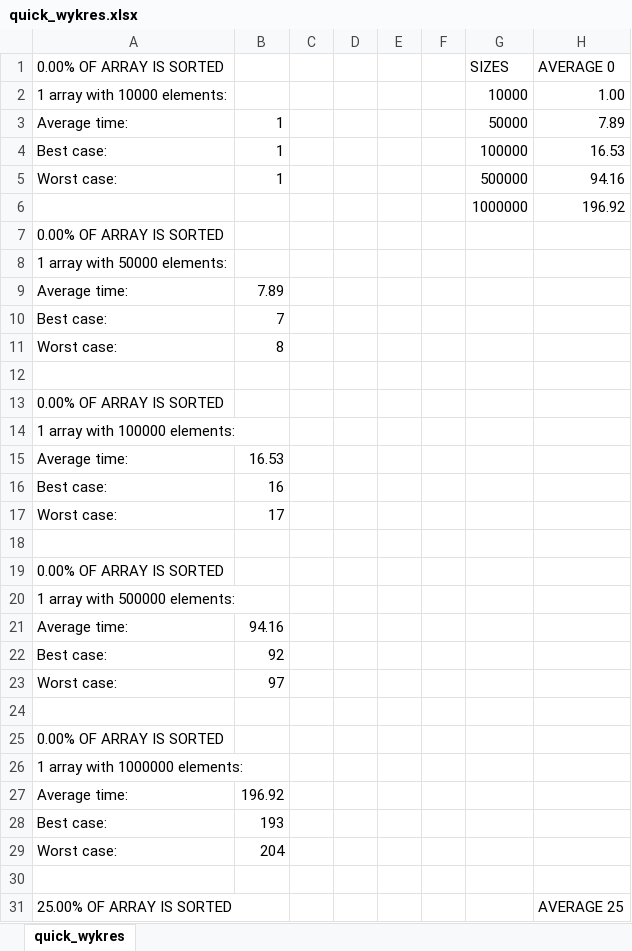
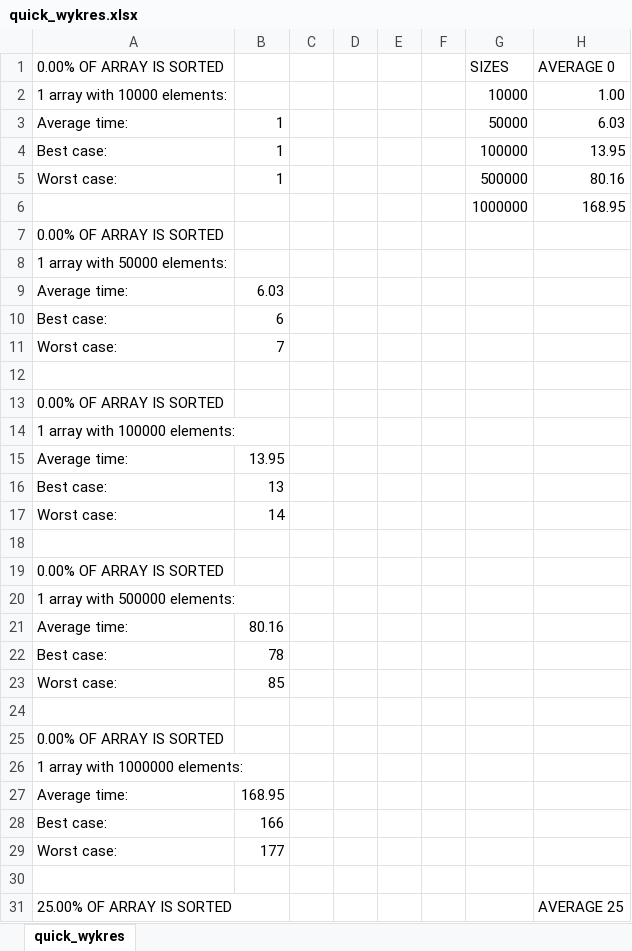
Before and after one commit to jaolejnik/PAMSI_sortowanie, an Excel workbook: sprawozdanie/quick_wykres.xlsx, sheet quick_wykres, drawn as a sheet; only a part is shown; values as stored, in another font and other column widths than the file's, no borders; charts and pictures not drawn; the diff covers the shown part only; the diff names each change by its address in the sheet, - before the commit and + after, or states it on an @@ line.

```diff
--- a/sprawozdanie/quick_wykres.xlsx (sheet quick_wykres)
+++ b/sprawozdanie/quick_wykres.xlsx (sheet quick_wykres)
-H3 (AVERAGE 0): 7.89
+H3 (AVERAGE 0): 6.03
-H4 (AVERAGE 0): 16.53
+H4 (AVERAGE 0): 13.95
-H5 (AVERAGE 0): 94.16
+H5 (AVERAGE 0): 80.16
-H6 (AVERAGE 0): 196.92
+H6 (AVERAGE 0): 168.95
-B9: 7.89
+B9: 6.03
-B10: 7
+B10: 6
-B11: 8
+B11: 7
-B15: 16.53
+B15: 13.95
-B16: 16
+B16: 13
-B17: 17
+B17: 14
-B21: 94.16
+B21: 80.16
-B22: 92
+B22: 78
-B23: 97
+B23: 85
-B27: 196.92
+B27: 168.95
-B28: 193
+B28: 166
-B29: 204
+B29: 177
```
Also changed, not shown: 61 added rows, 61 removed rows, 30 moved rows and 67 edited cells elsewhere in this sheet, charts or pictures, sprawozdanie/intro_wykres.xlsx, sprawozdanie/merge_wykres.xlsx, 7 other files.
